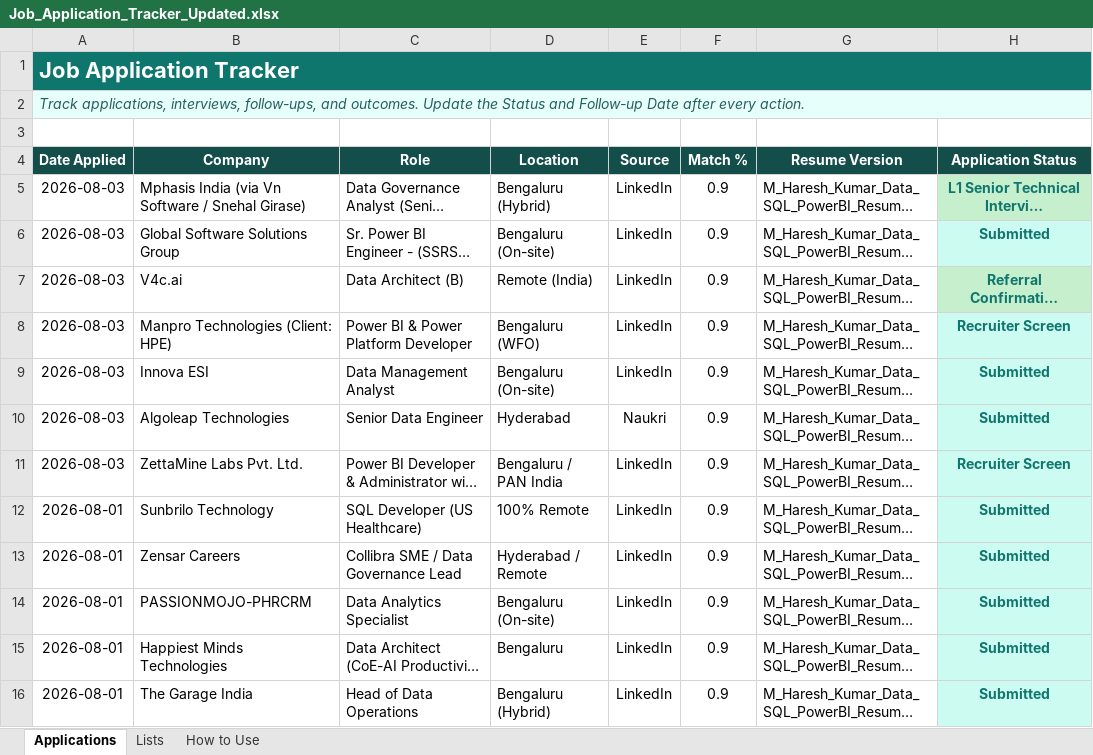
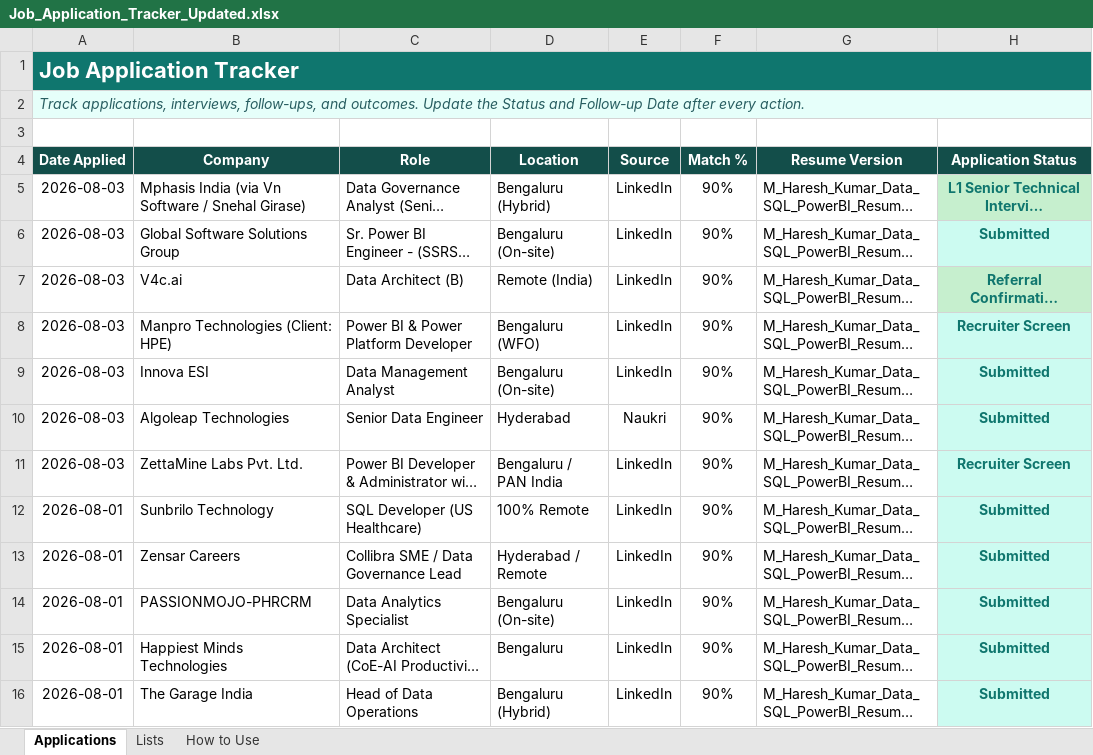
Before and after one commit to LeadGenData/M_Haresh_Kumar, an Excel workbook: Job_Application_Tracker_Updated.xlsx, sheet Applications, drawn as a sheet; only a part is shown; long unchanged cells end in …; values as stored, in another font and other column widths than the file's, no borders; conditional formats and table styles not drawn; the diff covers the shown part only; the diff names each change by its address in the sheet, - before the commit and + after, or states it on an @@ line.

```diff
--- a/Job_Application_Tracker_Updated.xlsx (sheet Applications)
+++ b/Job_Application_Tracker_Updated.xlsx (sheet Applications)
-F5:F16 (Match %): 0.9
+F5:F16 (Match %): 90%
```
Also changed, not shown: 2 added rows and 78 edited cells elsewhere in this sheet.
